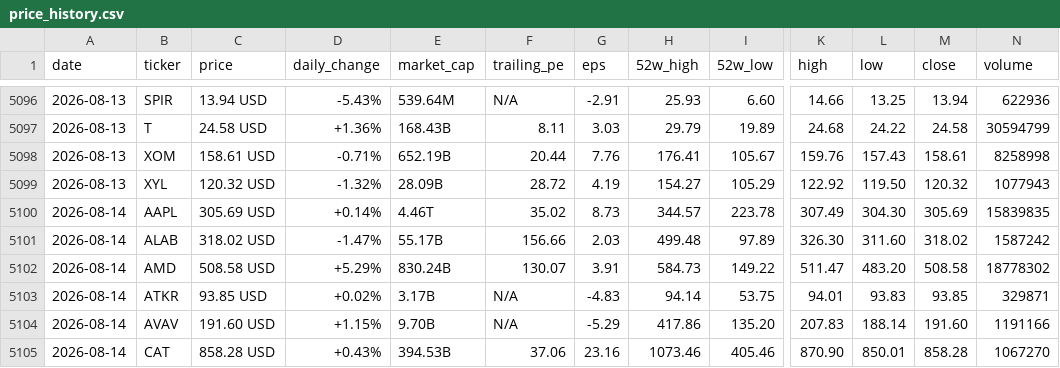
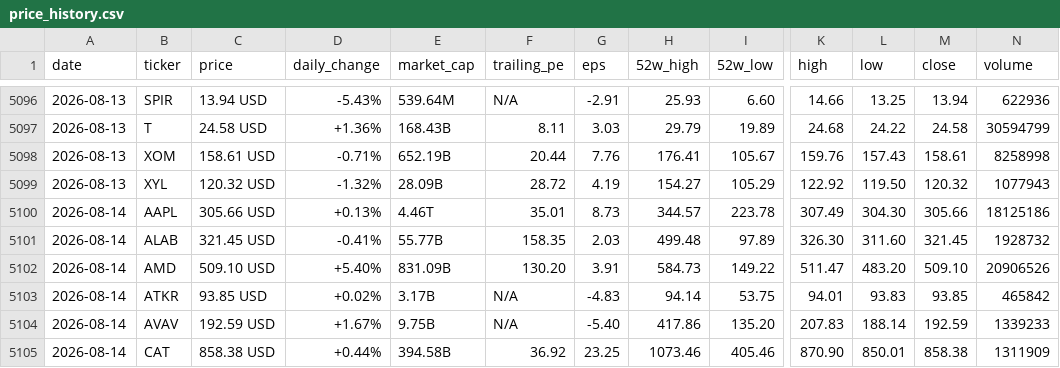
Before and after one commit to parkjunhee0510/pkrich, a CSV file: output/data/price_history.csv, drawn as a sheet; only a part is shown, gaps mark what is left out; the diff covers the shown part only; the diff names each change by its address in the sheet, - before the commit and + after, or states it on an @@ line.

```diff
--- a/output/data/price_history.csv
+++ b/output/data/price_history.csv
-C5100 (price): 305.69 USD
+C5100 (price): 305.66 USD
-D5100 (daily_change): +0.14%
+D5100 (daily_change): +0.13%
-F5100 (trailing_pe): 35.02
+F5100 (trailing_pe): 35.01
-M5100 (close): 305.69
+M5100 (close): 305.66
-N5100 (volume): 15839835
+N5100 (volume): 18125186
-C5101 (price): 318.02 USD
+C5101 (price): 321.45 USD
-D5101 (daily_change): -1.47%
+D5101 (daily_change): -0.41%
-E5101 (market_cap): 55.17B
+E5101 (market_cap): 55.77B
-F5101 (trailing_pe): 156.66
+F5101 (trailing_pe): 158.35
-M5101 (close): 318.02
+M5101 (close): 321.45
-N5101 (volume): 1587242
+N5101 (volume): 1928732
-C5102 (price): 508.58 USD
+C5102 (price): 509.10 USD
-D5102 (daily_change): +5.29%
+D5102 (daily_change): +5.40%
-E5102 (market_cap): 830.24B
+E5102 (market_cap): 831.09B
-F5102 (trailing_pe): 130.07
+F5102 (trailing_pe): 130.20
-M5102 (close): 508.58
+M5102 (close): 509.10
-N5102 (volume): 18778302
+N5102 (volume): 20906526
-N5103 (volume): 329871
+N5103 (volume): 465842
-C5104 (price): 191.60 USD
+C5104 (price): 192.59 USD
-D5104 (daily_change): +1.15%
+D5104 (daily_change): +1.67%
-E5104 (market_cap): 9.70B
+E5104 (market_cap): 9.75B
-G5104 (eps): -5.29
+G5104 (eps): -5.40
-M5104 (close): 191.60
+M5104 (close): 192.59
-N5104 (volume): 1191166
+N5104 (volume): 1339233
-C5105 (price): 858.28 USD
+C5105 (price): 858.38 USD
-D5105 (daily_change): +0.43%
+D5105 (daily_change): +0.44%
-E5105 (market_cap): 394.53B
+E5105 (market_cap): 394.58B
-F5105 (trailing_pe): 37.06
+F5105 (trailing_pe): 36.92
-G5105 (eps): 23.16
+G5105 (eps): 23.25
-M5105 (close): 858.28
+M5105 (close): 858.38
-N5105 (volume): 1067270
+N5105 (volume): 1311909
```
Also changed, not shown: 1 added row, 1 removed row and 101 edited cells elsewhere in this file, 52 other files.
